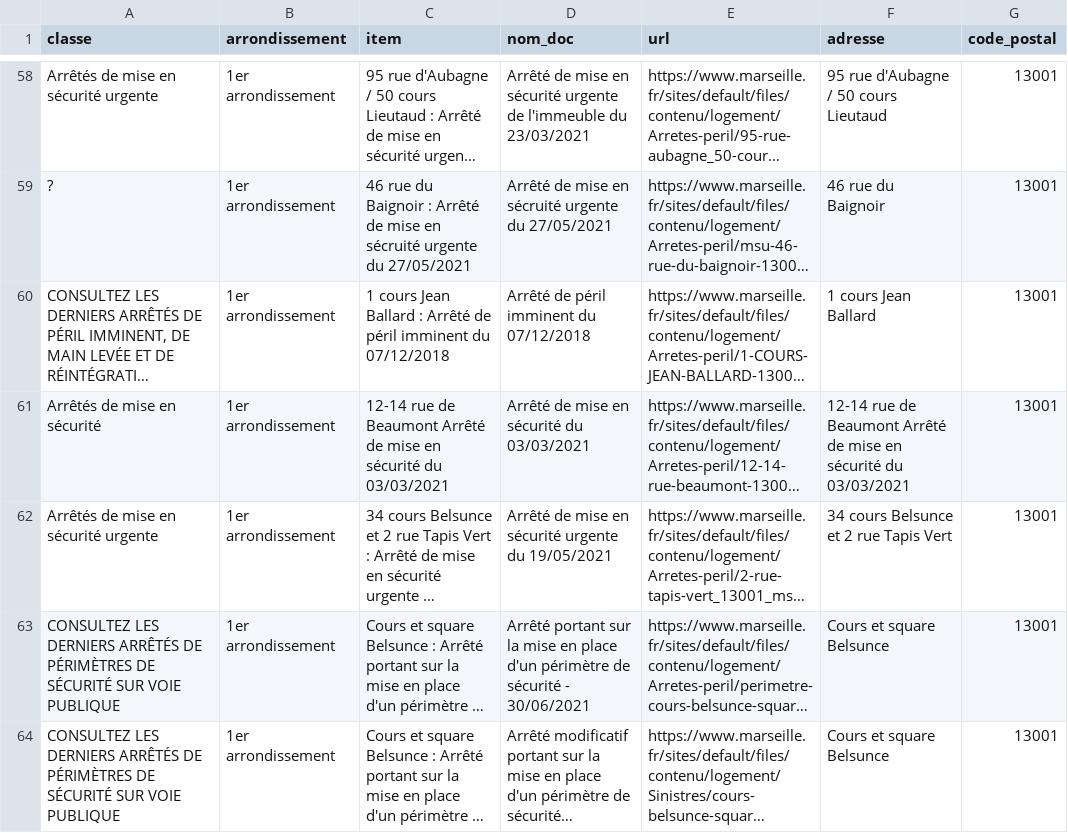
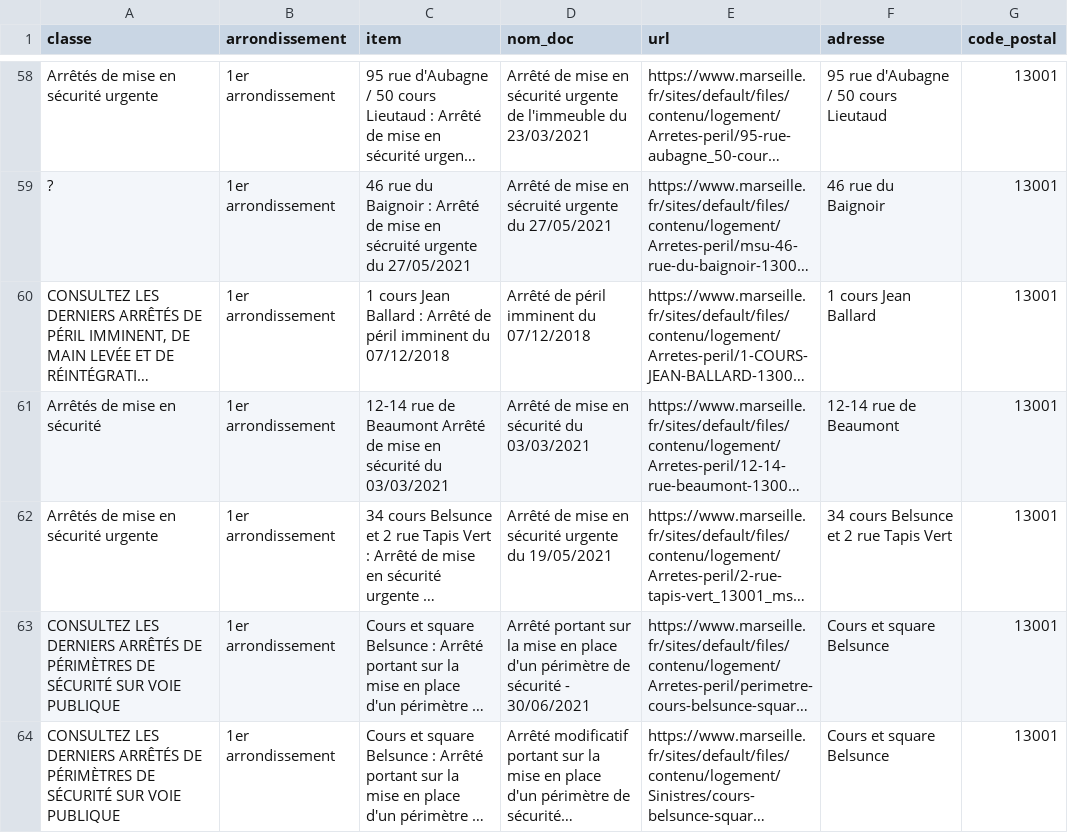
Before and after one commit to moreymat/mrs-carto-peril, a CSV file: data/raw/mrs-arretes-de-peril-2021-07-14.csv, drawn as a sheet; only a part is shown, gaps mark what is left out; long unchanged cells end in …; the diff covers the shown part only; the diff names each change by its address in the sheet, - before the commit and + after, or states it on an @@ line.

```diff
--- a/data/raw/mrs-arretes-de-peril-2021-07-14.csv
+++ b/data/raw/mrs-arretes-de-peril-2021-07-14.csv
-F61 (adresse): 12-14 rue de Beaumont Arrêté de mise en sécurité du 03/03/2021
+F61 (adresse): 12-14 rue de Beaumont
```
Also changed, not shown: 59 edited cells elsewhere in this file, data/raw/mrs-arretes-de-peril-2021-07-14_new.csv, 6 other files.
